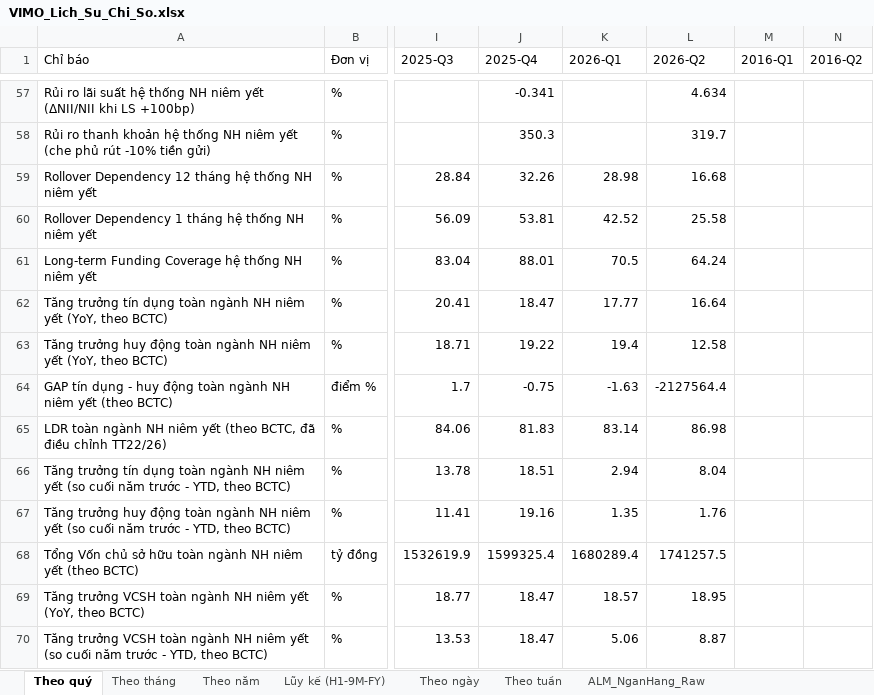
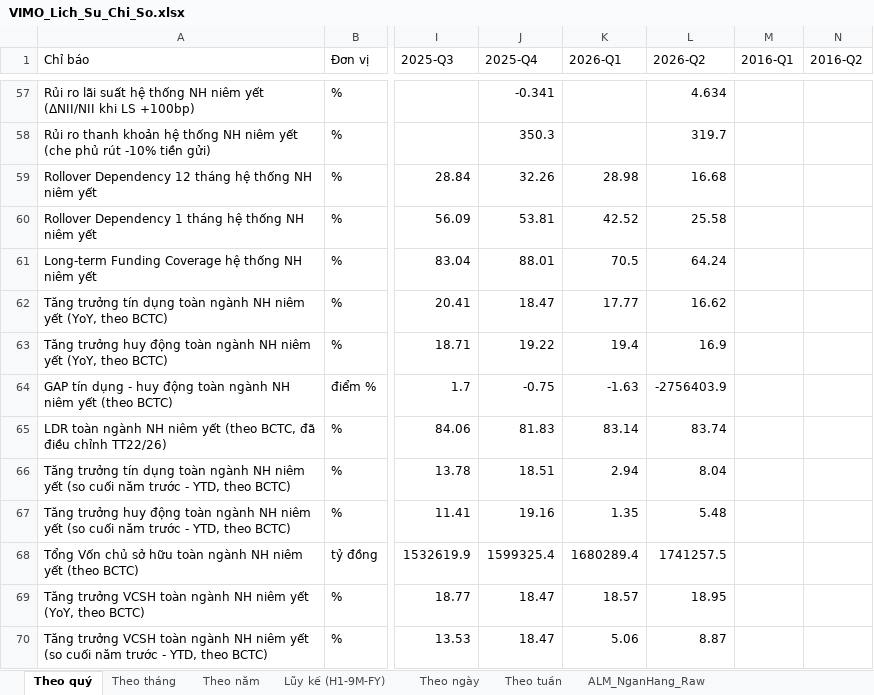
Before and after one commit to Truongutc/Phan-tich-FA, an Excel workbook: Bao cao/VIMO/VIMO_Lich_Su_Chi_So.xlsx, sheet Theo quý, drawn as a sheet; only a part is shown, gaps mark what is left out; values as stored, in another font and other column widths than the file's, no borders; 1 other sheet too large or unreadable and not compared; the diff names each change by its address in the sheet, - before the commit and + after, or states it on an @@ line.

```diff
--- a/Bao cao/VIMO/VIMO_Lich_Su_Chi_So.xlsx (sheet Theo quý)
+++ b/Bao cao/VIMO/VIMO_Lich_Su_Chi_So.xlsx (sheet Theo quý)
-L62 (2026-Q2): 16.64
+L62 (2026-Q2): 16.62
-L63 (2026-Q2): 12.58
+L63 (2026-Q2): 16.9
-L64 (2026-Q2): -2127564.4
+L64 (2026-Q2): -2756403.9
-L65 (2026-Q2): 86.98
+L65 (2026-Q2): 83.74
-L67 (2026-Q2): 1.76
+L67 (2026-Q2): 5.48
```
Also changed, not shown: sheet LDR_NganHang_Raw, sheet LDR_TongHop_HeThong, sheet ALM_NganHang_Raw, 18 other files.
